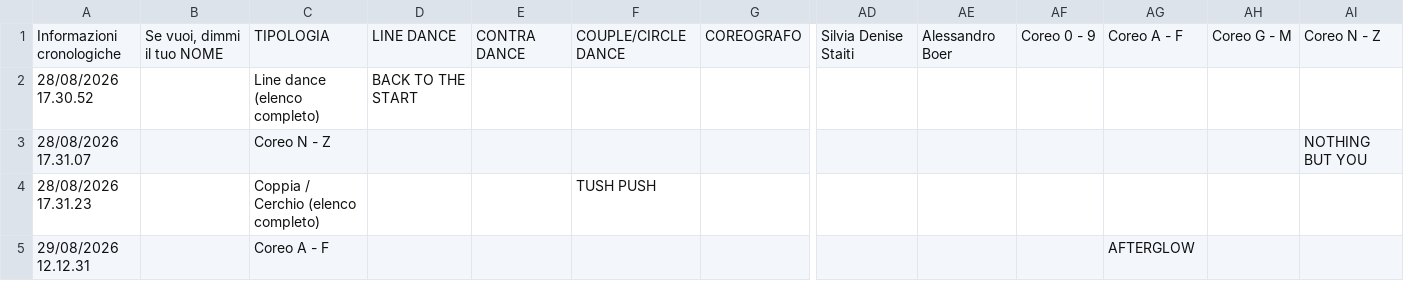
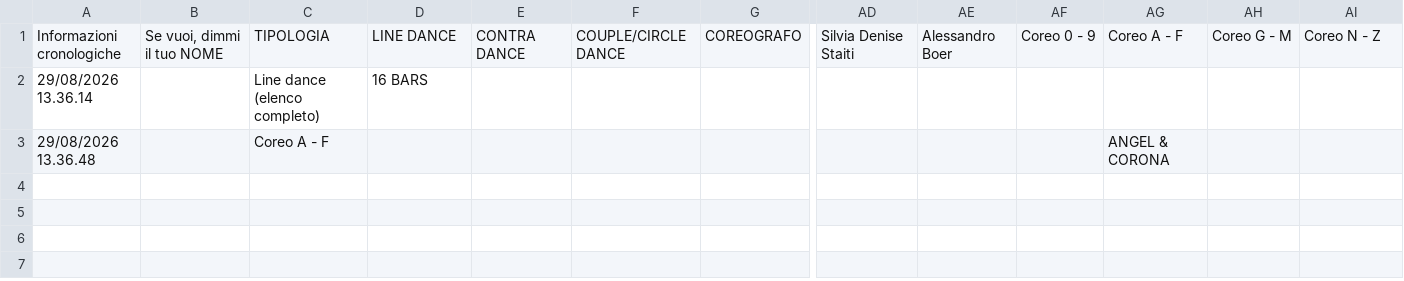
Before and after one commit to 2464200/VSC_Live_Server, a CSV file: Bordero/data/Accoda 8+12.csv, drawn as a sheet; only a part is shown, gaps mark what is left out; removed rows and columns are numbered as before the commit, all else as after; rows hold the shown columns only; the diff names each change by its address in the sheet, - before the commit and + after, or states it on an @@ line.

```diff
--- a/Bordero/data/Accoda 8+12.csv
+++ b/Bordero/data/Accoda 8+12.csv
-A2: 28/08/2026 17.30.52
+A2: 29/08/2026 13.36.14
-D2: BACK TO THE START
+D2: 16 BARS
-row 3: 28/08/2026 17.31.07 |  | Coreo N - Z |  |  |  |  |  |  |  |  |  | NOTHING BUT YOU
-row 4: 28/08/2026 17.31.23 |  | Coppia / Cerchio (elenco completo) |  |  | TUSH PUSH
-A3: 29/08/2026 12.12.31
+A3: 29/08/2026 13.36.48
-AG3: AFTERGLOW
+AG3: ANGEL & CORONA
```
Also changed, not shown: Bordero/data/brani.csv, Bordero/data/music-archive-index.csv, 7 other files.
